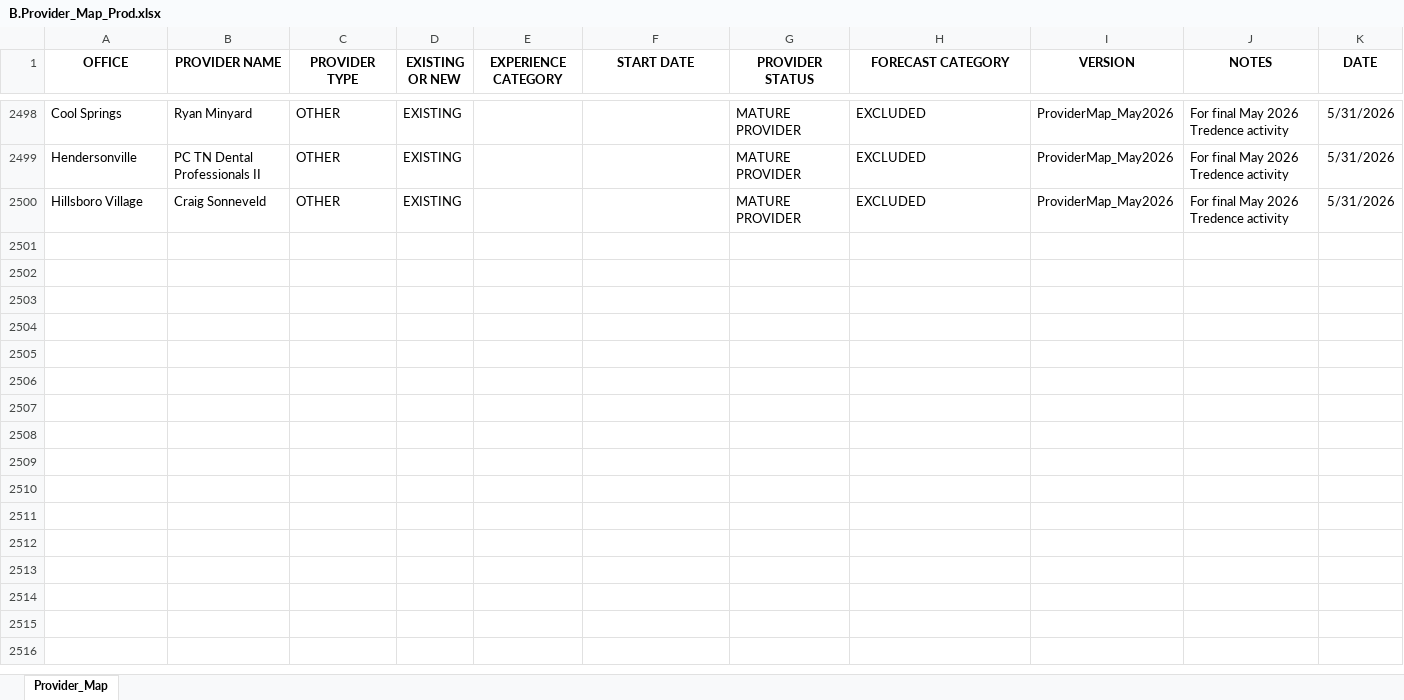
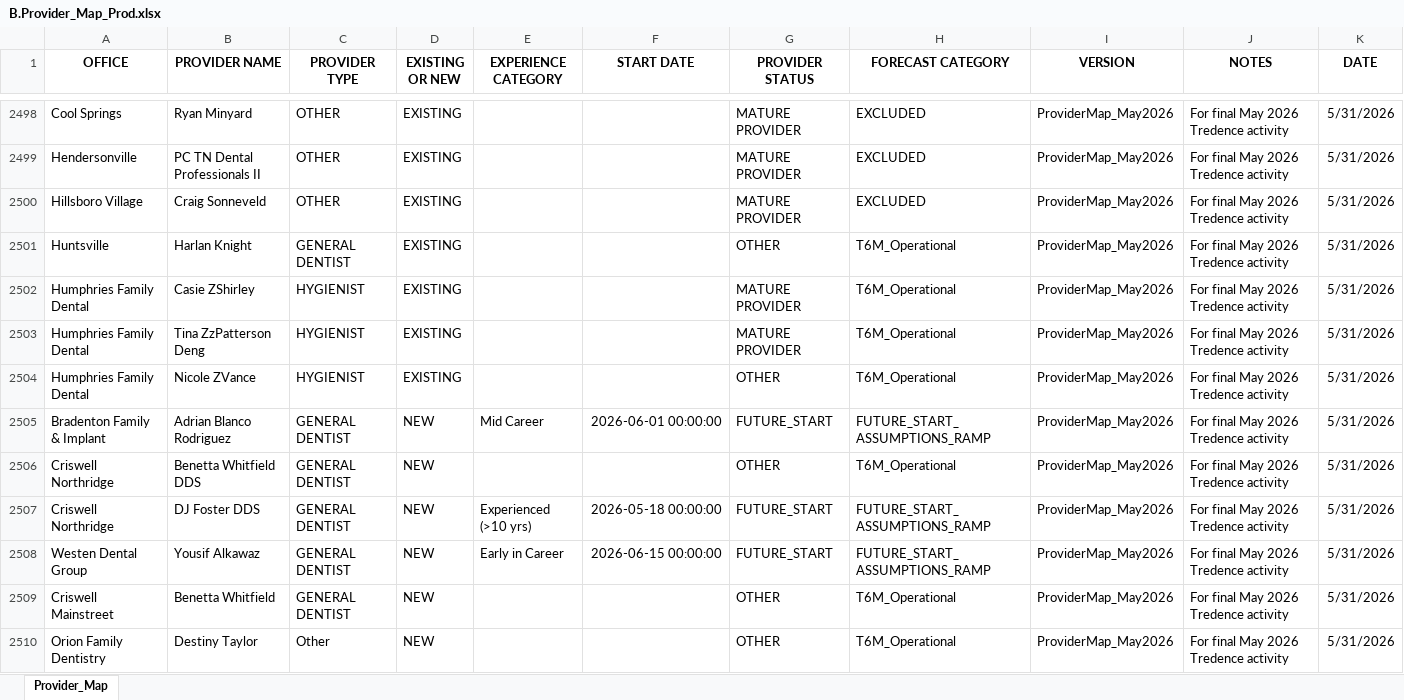
Before and after one commit to PFaircloth/YoY-NetProdRev-Analysis, an Excel workbook: data/B.Provider_Map_Prod.xlsx, sheet Provider_Map, drawn as a sheet; only a part is shown, gaps mark what is left out; values as stored, in another font and other column widths than the file's, no borders; the diff covers the shown part only; the diff names each change by its address in the sheet, - before the commit and + after, or states it on an @@ line.

```diff
--- a/data/B.Provider_Map_Prod.xlsx (sheet Provider_Map)
+++ b/data/B.Provider_Map_Prod.xlsx (sheet Provider_Map)
+row 2501: Huntsville | Harlan Knight | GENERAL DENTIST | EXISTING |  |  | OTHER | T6M_Operational | ProviderMap_May2026 | For final May 2026 Tredence activity | 5/31/2026
+row 2502: Humphries Family Dental | Casie ZShirley | HYGIENIST | EXISTING |  |  | MATURE PROVIDER | T6M_Operational | ProviderMap_May2026 | For final May 2026 Tredence activity | 5/31/2026
+row 2503: Humphries Family Dental | Tina ZzPatterson Deng | HYGIENIST | EXISTING |  |  | MATURE PROVIDER | T6M_Operational | ProviderMap_May2026 | For final May 2026 Tredence activity | 5/31/2026
+row 2504: Humphries Family Dental | Nicole ZVance | HYGIENIST | EXISTING |  |  | OTHER | T6M_Operational | ProviderMap_May2026 | For final May 2026 Tredence activity | 5/31/2026
+row 2505: Bradenton Family & Implant | Adrian Blanco Rodriguez | GENERAL DENTIST | NEW | Mid Career | 2026-06-01 00:00:00 | FUTURE_START | FUTURE_START_ASSUMPTIONS_RAMP | ProviderMap_May2026 | For final May 2026 Tredence activity | 5/31/2026
+row 2506: Criswell Northridge | Benetta Whitfield DDS | GENERAL DENTIST | NEW |  |  | OTHER | T6M_Operational | ProviderMap_May2026 | For final May 2026 Tredence activity | 5/31/2026
+row 2507: Criswell Northridge | DJ Foster DDS | GENERAL DENTIST | NEW | Experienced (>10 yrs) | 2026-05-18 00:00:00 | FUTURE_START | FUTURE_START_ASSUMPTIONS_RAMP | ProviderMap_May2026 | For final May 2026 Tredence activity | 5/31/2026
+row 2508: Westen Dental Group | Yousif Alkawaz | GENERAL DENTIST | NEW | Early in Career | 2026-06-15 00:00:00 | FUTURE_START | FUTURE_START_ASSUMPTIONS_RAMP | ProviderMap_May2026 | For final May 2026 Tredence activity | 5/31/2026
+row 2509: Criswell Mainstreet | Benetta Whitfield | GENERAL DENTIST | NEW |  |  | OTHER | T6M_Operational | ProviderMap_May2026 | For final May 2026 Tredence activity | 5/31/2026
+row 2510: Orion Family Dentistry | Destiny Taylor | Other | NEW |  |  | OTHER | T6M_Operational | ProviderMap_May2026 | For final May 2026 Tredence activity | 5/31/2026
```
Also changed, not shown: 18 added rows and 14 edited cells elsewhere in this sheet.
